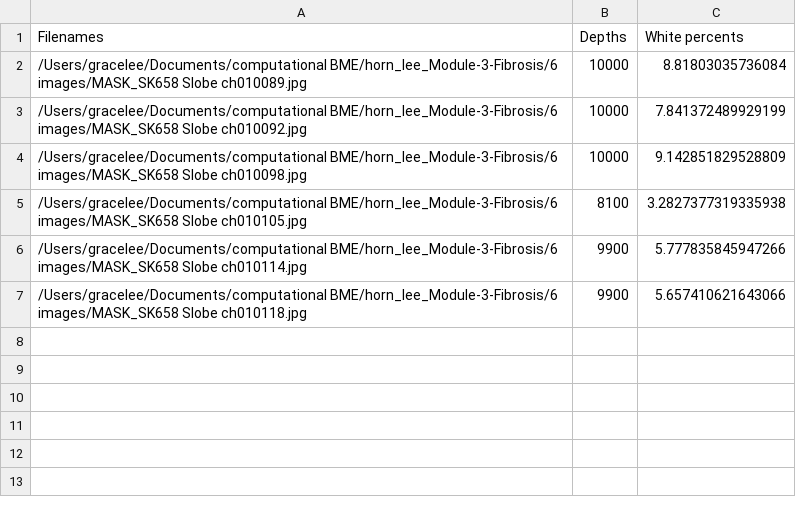
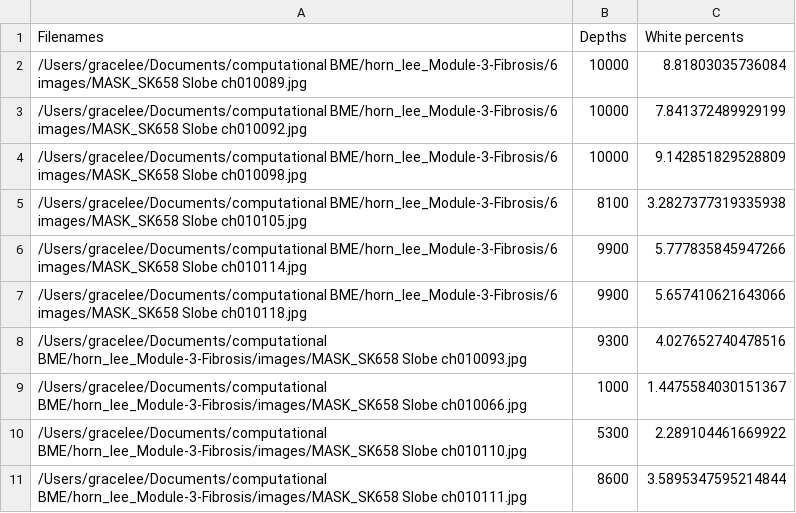
Before and after one commit to gracevl/horn_lee_Module-3-Fibrosis, a CSV file: Percent_White_Pixels.csv, drawn as a sheet.

Commit message:
updated main
added more images to analyze + analyzed day 2 code for interpolating points

```diff
--- a/Percent_White_Pixels.csv
+++ b/Percent_White_Pixels.csv
@@ -7 +7,5 @@ Filenames,Depths,White percents
 /Users/gracelee/Documents/computational BME/horn_lee_Module-3-Fibrosis/6 images/MASK_SK658 Slobe ch010118.jpg,9900,5.657410621643066
+/Users/gracelee/Documents/computational BME/horn_lee_Module-3-Fibrosis/images/MASK_SK658 Slobe ch010093.jpg,9300,4.027652740478516
+/Users/gracelee/Documents/computational BME/horn_lee_Module-3-Fibrosis/images/MASK_SK658 Slobe ch010066.jpg,1000,1.4475584030151367
+/Users/gracelee/Documents/computational BME/horn_lee_Module-3-Fibrosis/images/MASK_SK658 Slobe ch010110.jpg,5300,2.289104461669922
+/Users/gracelee/Documents/computational BME/horn_lee_Module-3-Fibrosis/images/MASK_SK658 Slobe ch010111.jpg,8600,3.5895347595214844
```
Also changed, not shown: 1 other file.
